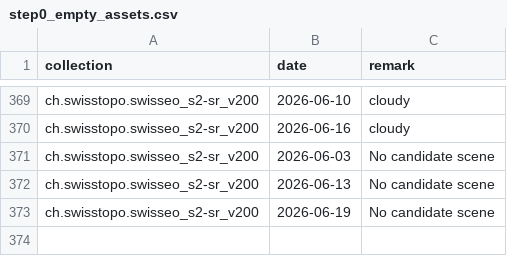
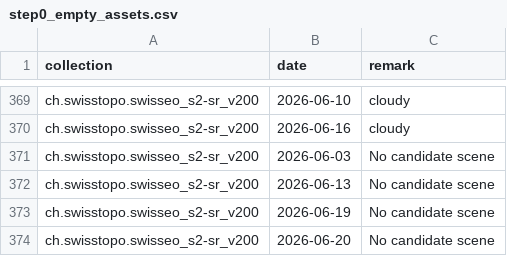
Before and after one commit to davidoesch/satromo-v2-personal, a CSV file: tools/step0_empty_assets.csv, drawn as a sheet; only a part is shown, gaps mark what is left out.

```diff
--- a/tools/step0_empty_assets.csv
+++ b/tools/step0_empty_assets.csv
@@ -373 +373,2 @@ ch.swisstopo.swisseo_s2-sr_v200,2026-06-13,No candidate scene
 ch.swisstopo.swisseo_s2-sr_v200,2026-06-19,No candidate scene
+ch.swisstopo.swisseo_s2-sr_v200,2026-06-20,No candidate scene
```
